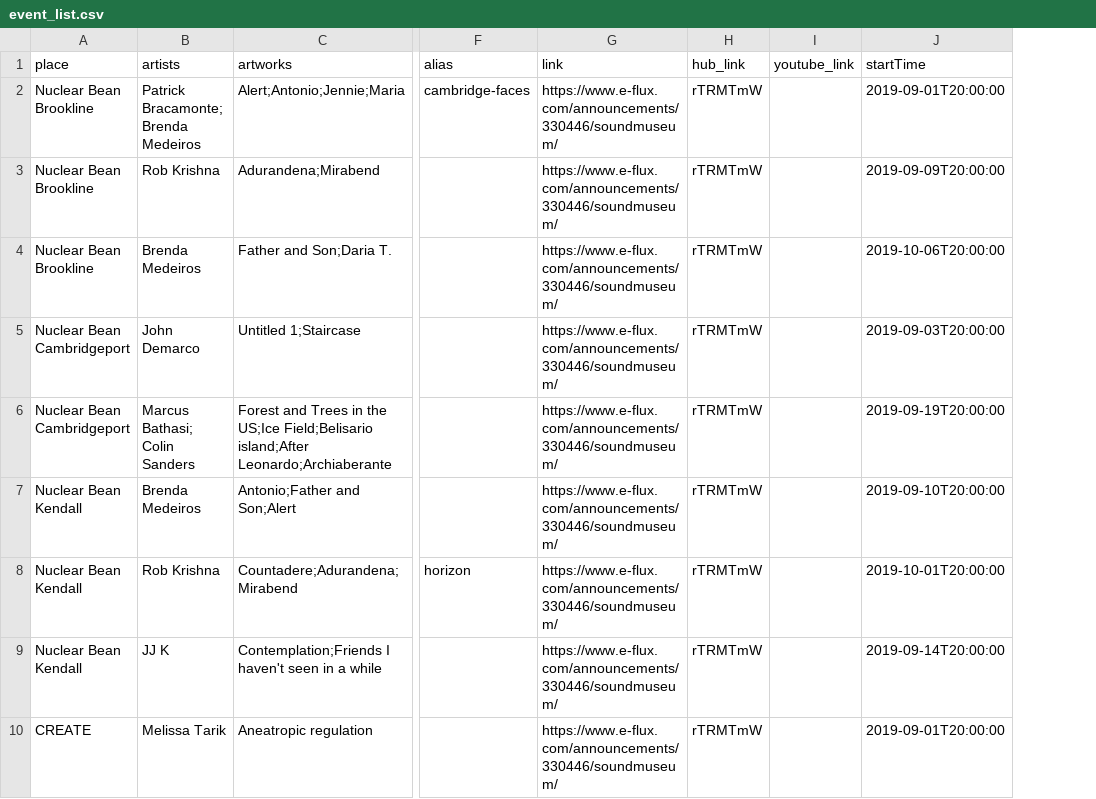
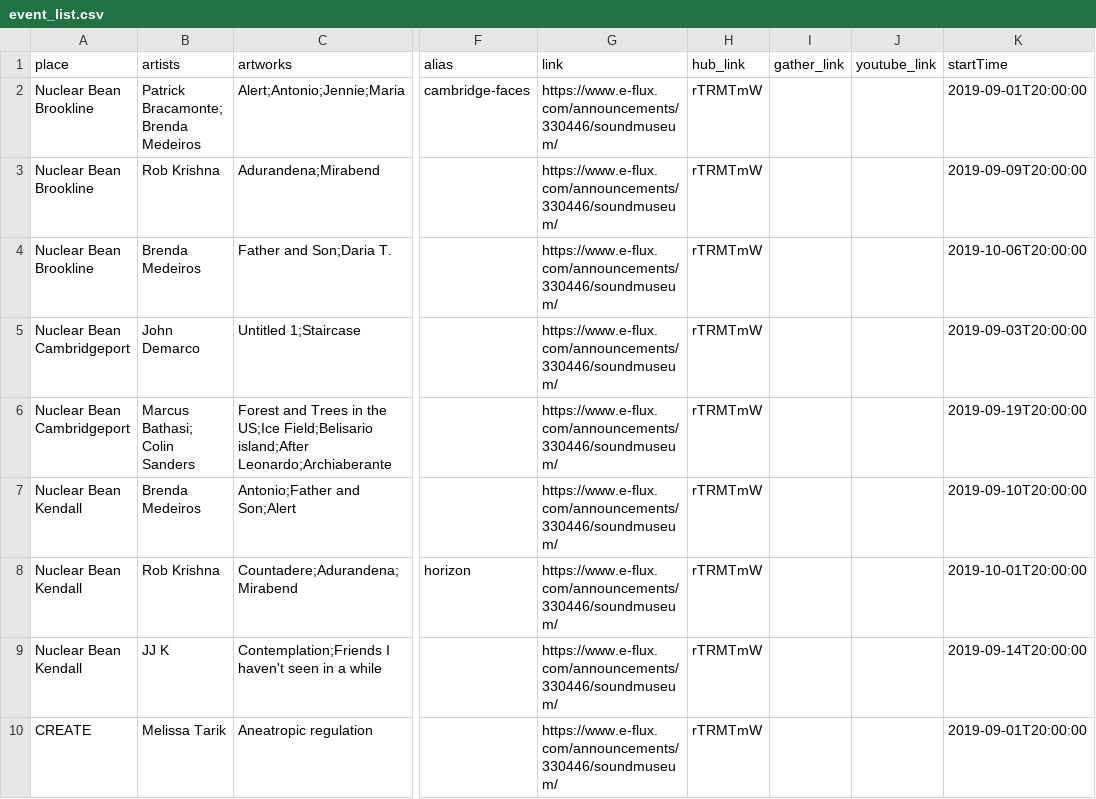
Before and after one commit to oasis-art-project/oasis-demo-data, a CSV file: event_list.csv, drawn as a sheet; only a part is shown, gaps mark what is left out; the diff names each change by its address in the sheet, - before the commit and + after, or states it on an @@ line.

Commit message:
added gather link

```diff
--- a/event_list.csv
+++ b/event_list.csv
+column I (gather_link), empty
```
